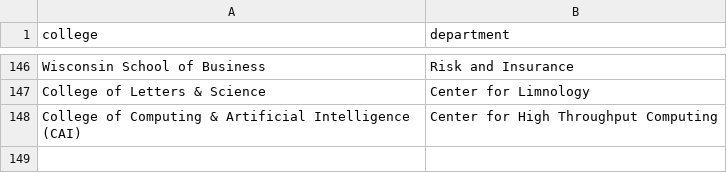
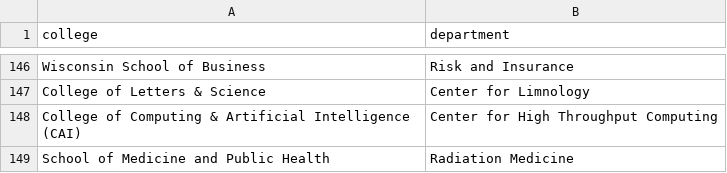
Before and after one commit to CHTC/chtc-user-app-api, a CSV file: alembic/data/colleges_and_departments.csv, drawn as a sheet; only a part is shown, gaps mark what is left out; the diff names each change by its address in the sheet, - before the commit and + after, or states it on an @@ line.

Commit message:
Add Department of Radiation Medicine

```diff
--- a/alembic/data/colleges_and_departments.csv
+++ b/alembic/data/colleges_and_departments.csv
+row 149: School of Medicine and Public Health | Radiation Medicine
```
Also changed, not shown: 1 other file.
